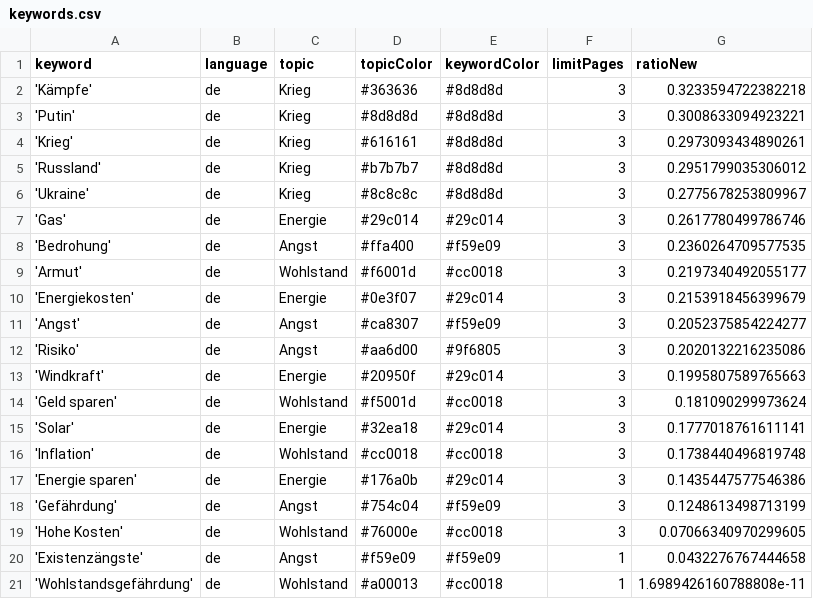
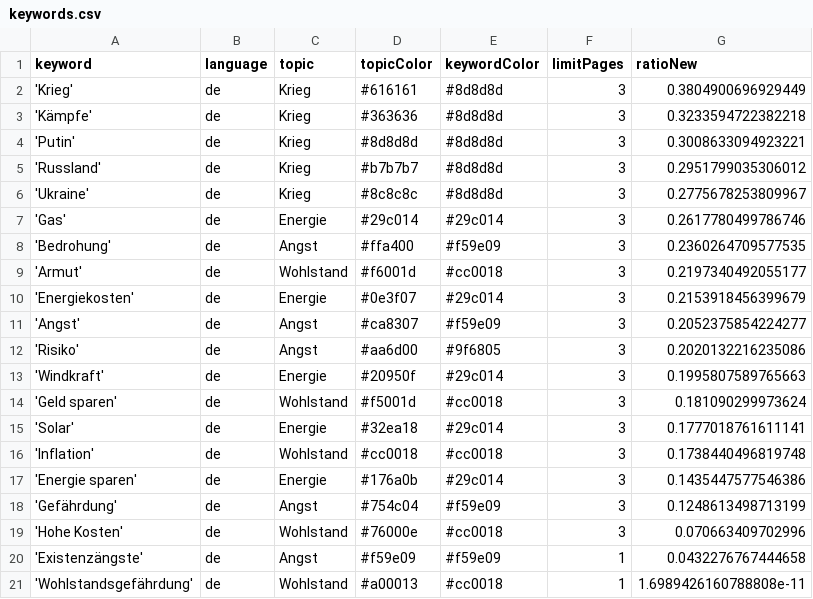
Before and after one commit to tg-news/winterIsComing2, a CSV file: keywords.csv, drawn as a sheet.

```diff
--- a/keywords.csv
+++ b/keywords.csv
@@ -1,5 +1,5 @@
 keyword,language,topic,topicColor,keywordColor,limitPages,ratioNew
+'Krieg',de,Krieg,#616161,#8d8d8d,3,0.3804900696929449
 'Kämpfe',de,Krieg,#363636,#8d8d8d,3,0.3233594722382218
 'Putin',de,Krieg,#8d8d8d,#8d8d8d,3,0.3008633094923221
-'Krieg',de,Krieg,#616161,#8d8d8d,3,0.2973093434890261
 'Russland',de,Krieg,#b7b7b7,#8d8d8d,3,0.2951799035306012
@@ -18,3 +18,3 @@ keyword,language,topic,topicColor,keywordColor,limitPages,ratioNew
 'Gefährdung',de,Angst,#754c04,#f59e09,3,0.1248613498713199
-'Hohe Kosten',de,Wohlstand,#76000e,#cc0018,3,0.07066340970299605
+'Hohe Kosten',de,Wohlstand,#76000e,#cc0018,3,0.070663409702996
 'Existenzängste',de,Angst,#f59e09,#f59e09,1,0.0432276767444658
```
Also changed, not shown: 1 other file.
